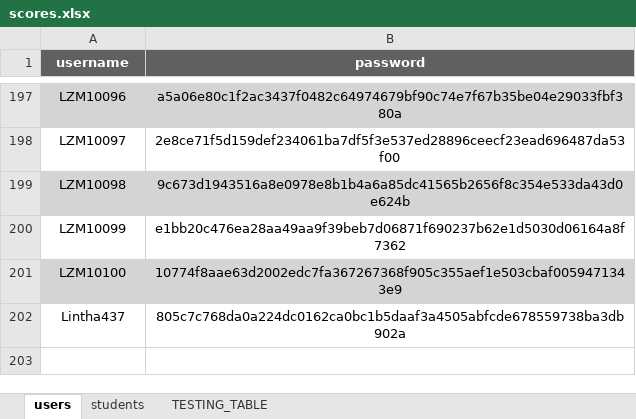
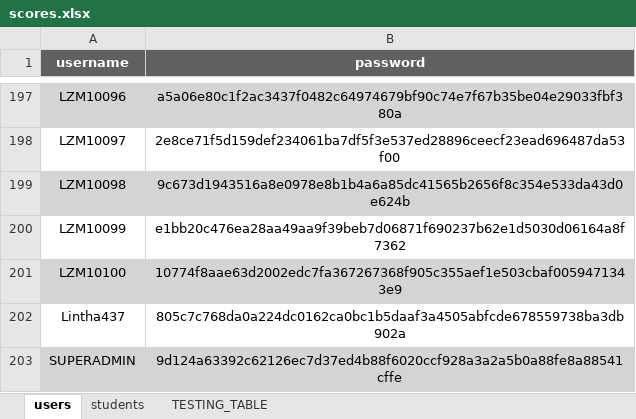
Before and after one commit to Metcha-Studios/hinge-framework, an Excel workbook: HingeFramework_DLLTEST/assets-test/output/scores.xlsx, sheet users, drawn as a sheet; only a part is shown, gaps mark what is left out; values as stored, in another font and other column widths than the file's, no borders; the diff names each change by its address in the sheet, - before the commit and + after, or states it on an @@ line.

Commit message:
feat: Add user management functionality to test code
Summary:
- Introduce user management features including user addition, deletion, and password modification to the test code.
- Enable thorough testing of corresponding functionality in the underlying framework.

Details:
- Implement user management functions in the test code, allowing for the addition, deletion, and modification of user accounts.
- Create test cases to verify the accuracy and reliability of the user management features under various scenarios.
- Incorporate mock data or fixtures to simulate user interactions and ensure comprehensive testing coverage.
- Conduct integration testing to validate the interaction between the user management functionality and the underlying framework.
- Document the usage and behavior of the newly added user management features within the test suite.
- This addition facilitates robust testing of the corresponding functionality in the underlying framework, ensuring its reliability and effectiveness in managing user accounts.

This commit introduces user management functionality to the test code, enabling comprehensive testing of the corresponding features in the underlying framework.

```diff
--- a/HingeFramework_DLLTEST/assets-test/output/scores.xlsx (sheet users)
+++ b/HingeFramework_DLLTEST/assets-test/output/scores.xlsx (sheet users)
+row 203: SUPERADMIN | 9d124a63392c62126ec7d37ed4b88f6020ccf928a3a2a5b0a88fe8a88541cffe
```
Also changed, not shown: 6 other files.
